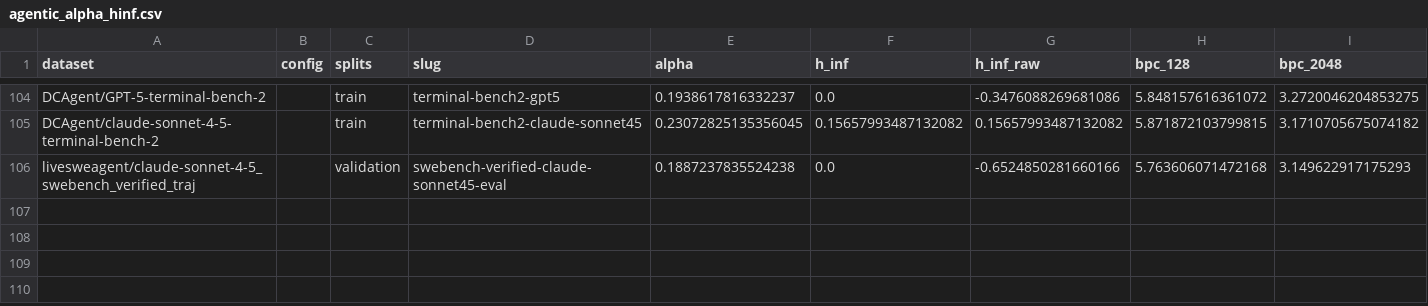
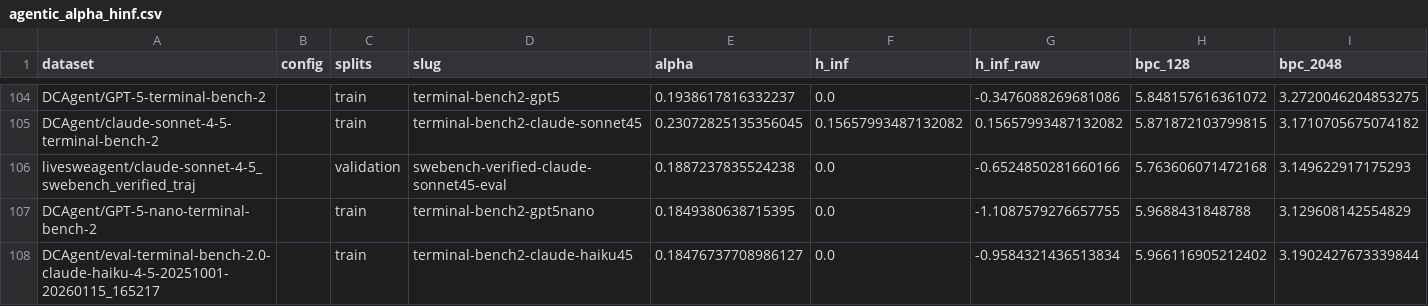
Before and after one commit to ShirleyHuang11/long-agentic-data, a CSV file: data/agentic_alpha_hinf.csv, drawn as a sheet; only a part is shown, gaps mark what is left out; rows hold the shown columns only; the diff names each change by its address in the sheet, - before the commit and + after, or states it on an @@ line.

```diff
--- a/data/agentic_alpha_hinf.csv
+++ b/data/agentic_alpha_hinf.csv
+row 107: DCAgent/GPT-5-nano-terminal-bench-2 |  | train | terminal-bench2-gpt5nano | 0.1849380638715395 | 0.0 | -1.1087579276657755 | 5.9688431848788 | 3.129608142554829
+row 108: DCAgent/eval-terminal-bench-2.0-claude-haiku-4-5-20251001-20260115_165217 |  | train | terminal-bench2-claude-haiku45 | 0.18476737708986127 | 0.0 | -0.9584321436513834 | 5.966116905212402 | 3.1902427673339844
```
Also changed, not shown: data/merged_analysis.csv, 7 other files.
